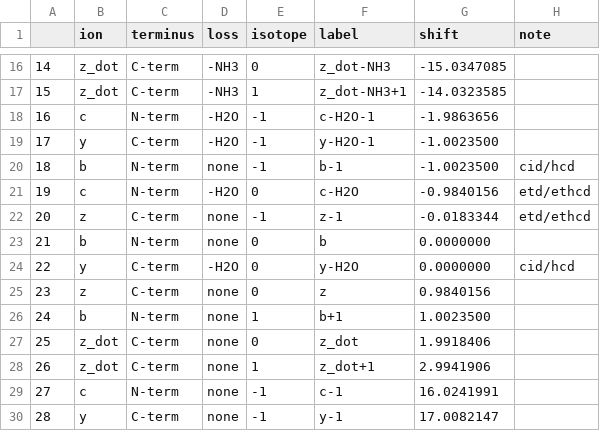
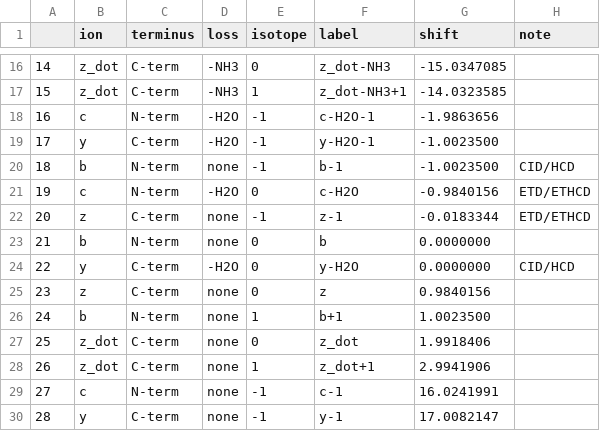
Before and after one commit to toppic-suite/toprepo, a TSV file: resources/common_ion_table_v1.2.1.tsv, drawn as a sheet; only a part is shown, gaps mark what is left out.

Commit message:
Updated common_ion_table

```diff
--- a/resources/common_ion_table_v1.2.1.tsv
+++ b/resources/common_ion_table_v1.2.1.tsv
@@ -19,7 +19,7 @@
 17	y	C-term	-H2O	-1	y-H2O-1	-1.0023500	
-18	b	N-term	none	-1	b-1	-1.0023500	cid/hcd
-19	c	N-term	-H2O	0	c-H2O	-0.9840156	etd/ethcd
-20	z	C-term	none	-1	z-1	-0.0183344	etd/ethcd
+18	b	N-term	none	-1	b-1	-1.0023500	CID/HCD
+19	c	N-term	-H2O	0	c-H2O	-0.9840156	ETD/ETHCD
+20	z	C-term	none	-1	z-1	-0.0183344	ETD/ETHCD
 21	b	N-term	none	0	b	0.0000000	
-22	y	C-term	-H2O	0	y-H2O	0.0000000	cid/hcd
+22	y	C-term	-H2O	0	y-H2O	0.0000000	CID/HCD
 23	z	C-term	none	0	z	0.9840156	
```
